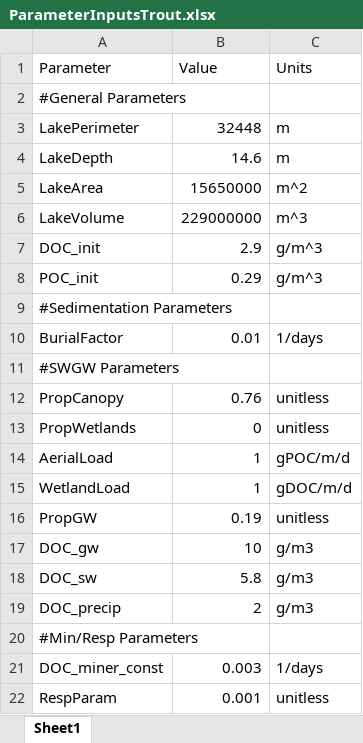
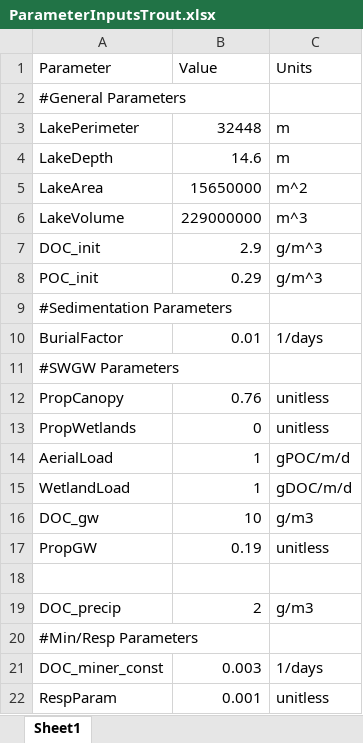
Before and after one commit to GLEON/SOS, an Excel workbook: TroutLake/ParameterInputsTrout.xlsx, sheet Sheet1, drawn as a sheet; values as stored, in another font and other column widths than the file's, no borders; removed rows and columns are numbered as before the commit, all else as after; the diff names each change by its address in the sheet, - before the commit and + after, or states it on an @@ line.

Commit message:
Time-series file headers updated. Parameter file updated. Code changes reflect changes in time-series header.

```diff
--- a/TroutLake/ParameterInputsTrout.xlsx (sheet Sheet1)
+++ b/TroutLake/ParameterInputsTrout.xlsx (sheet Sheet1)
+row 16: DOC_gw | 10 | g/m3
-row 18: DOC_gw | 10 | g/m3
+row 18: (empty)
-row 18: DOC_sw | 5.8 | g/m3
```
Also changed, not shown: 3 other files.
